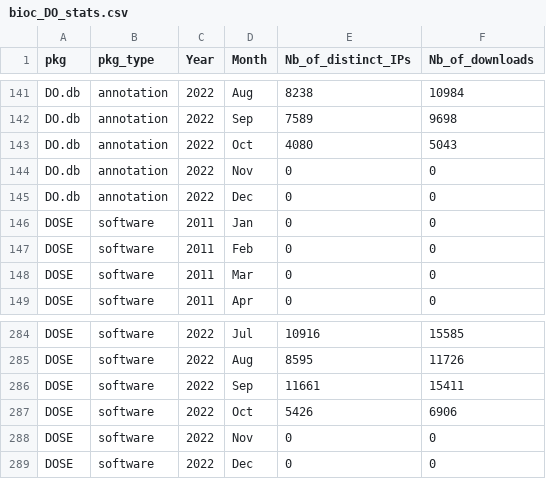
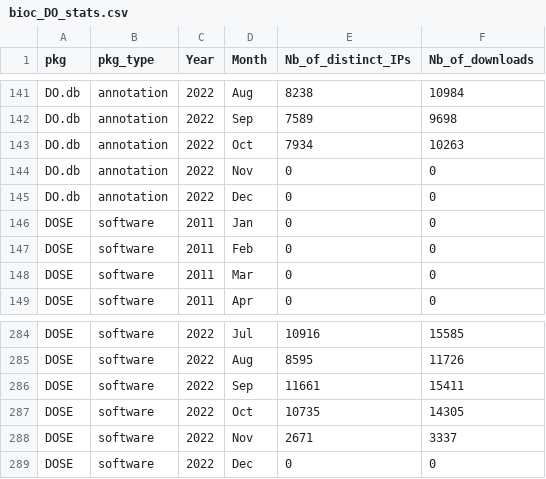
Before and after one commit to DiseaseOntology/assessing_DO_use, a CSV file: data/bioc_DO_stats.csv, drawn as a sheet; only a part is shown, gaps mark what is left out.

Commit message:
Update bioconductor download data

```diff
--- a/data/bioc_DO_stats.csv
+++ b/data/bioc_DO_stats.csv
@@ -142,3 +142,3 @@ DO.db,annotation,2022,Aug,8238,10984
 DO.db,annotation,2022,Sep,7589,9698
-DO.db,annotation,2022,Oct,4080,5043
+DO.db,annotation,2022,Oct,7934,10263
 DO.db,annotation,2022,Nov,0,0
@@ -286,4 +286,4 @@ DOSE,software,2022,Aug,8595,11726
 DOSE,software,2022,Sep,11661,15411
-DOSE,software,2022,Oct,5426,6906
-DOSE,software,2022,Nov,0,0
+DOSE,software,2022,Oct,10735,14305
+DOSE,software,2022,Nov,2671,3337
 DOSE,software,2022,Dec,0,0
```
Also changed, not shown: data/bioc_DO_stats-1yr-distinctIP.csv.
